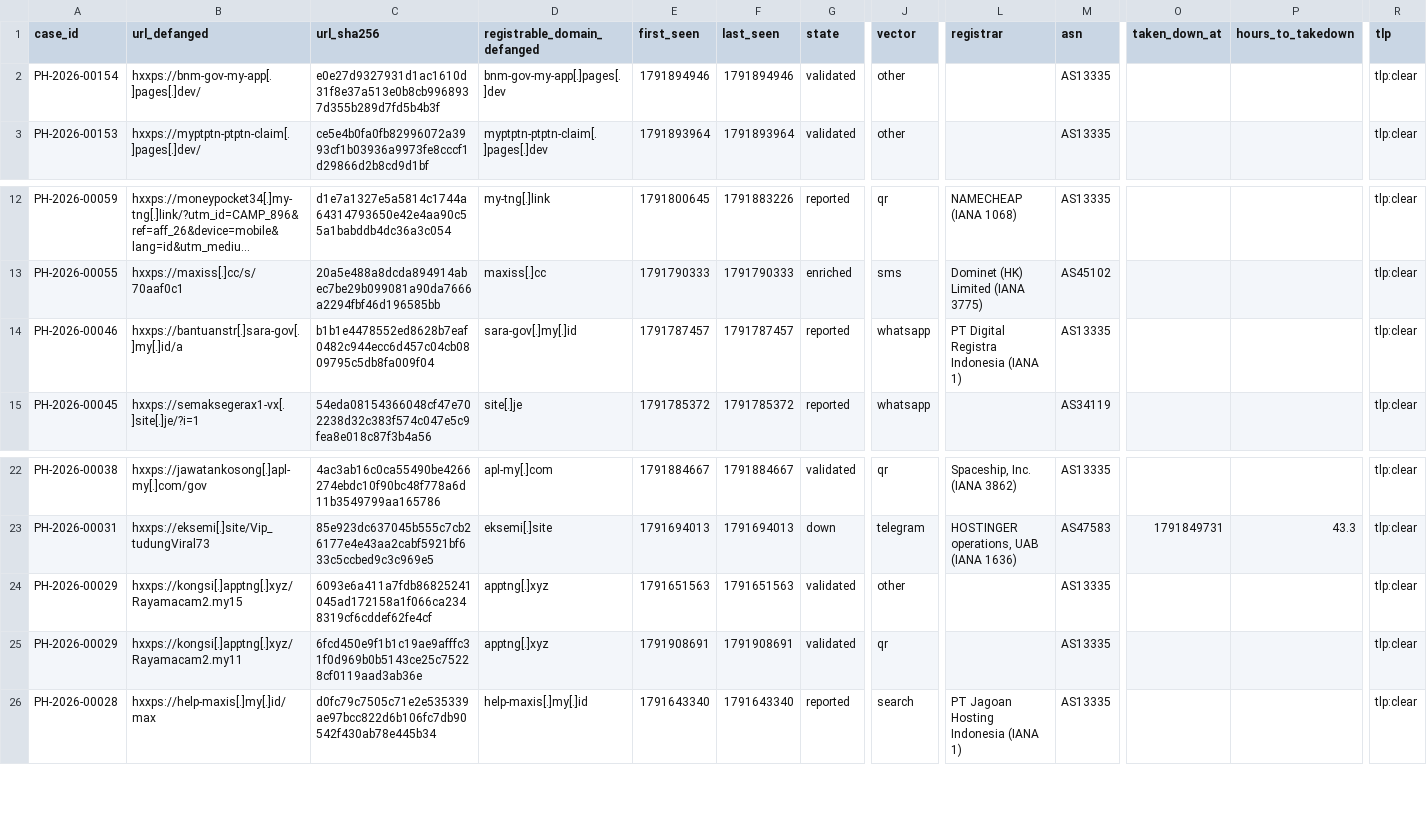
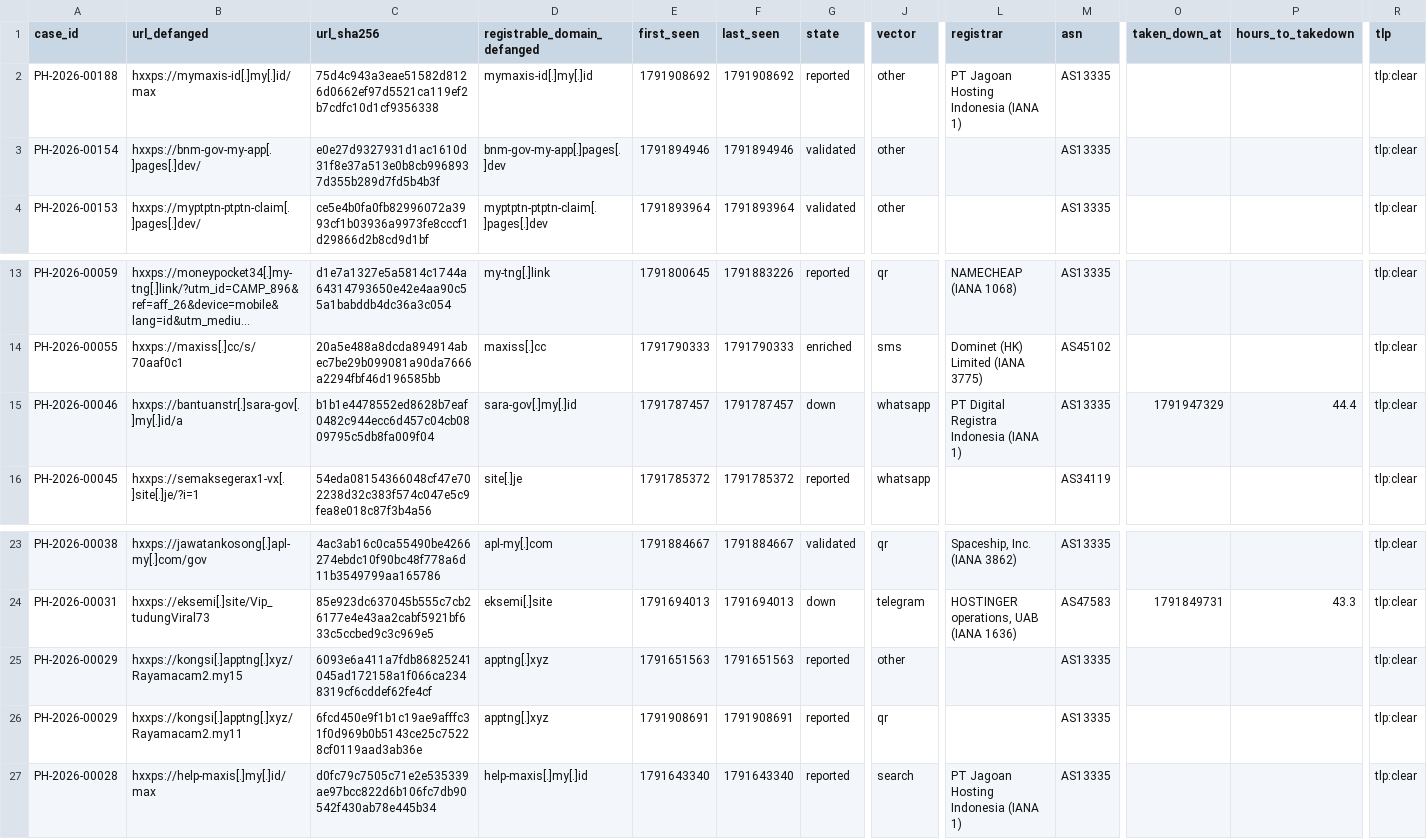
Before and after one commit to rectifyq/phishhunt-feed, a CSV file: feeds/latest.csv, drawn as a sheet; only a part is shown, gaps mark what is left out; long unchanged cells end in …; addresses are those after the commit; rows hold the shown columns only; the diff names each change by its address in the sheet, - before the commit and + after, or states it on an @@ line.

```diff
--- a/feeds/latest.csv
+++ b/feeds/latest.csv
+row 2: PH-2026-00188 | hxxps://mymaxis-id[.]my[.]id/max | 75d4c943a3eae51582d8126d0662ef97d5521ca119ef2b7cdfc10d1cf9356338 | mymaxis-id[.]my[.]id | 1791908692 | 1791908692 | reported | other | PT Jagoan Hosting Indonesia (IANA 1) | AS13335 |  |  | tlp:clear
-G15 (state): reported
+G15 (state): down
-O15 (taken_down_at): (empty)
+O15 (taken_down_at): 1791947329
-P15 (hours_to_takedown): (empty)
+P15 (hours_to_takedown): 44.4
-G25:G26 (state): validated
+G25:G26 (state): reported
```
Also changed, not shown: 1 other file.
